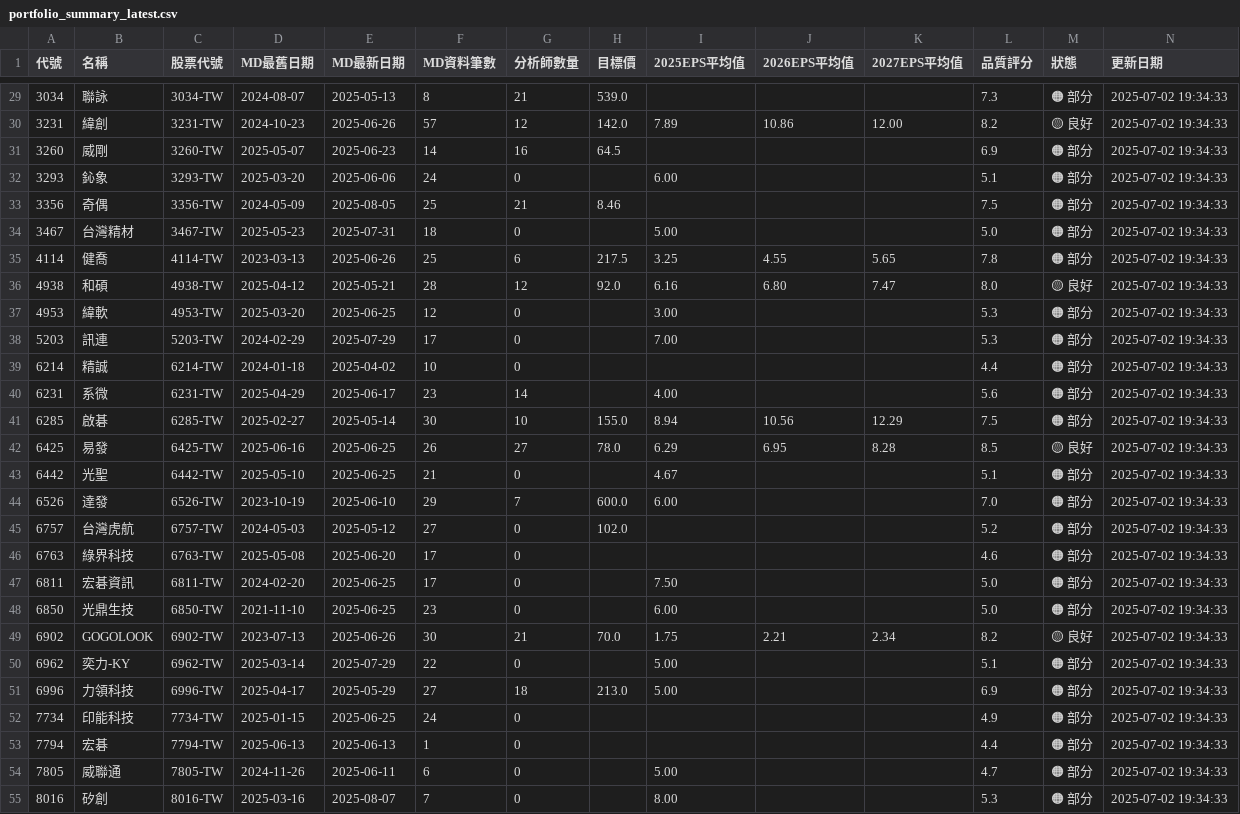
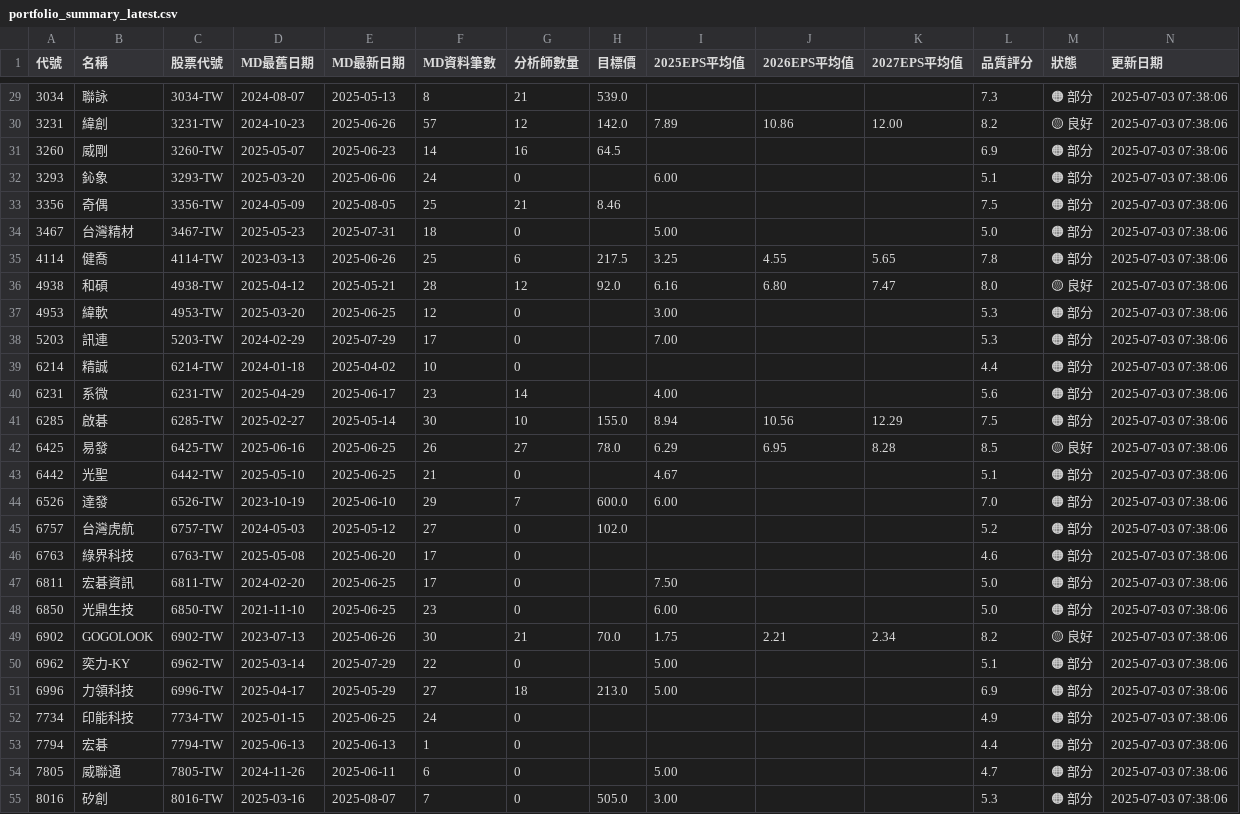
Before and after one commit to wenchiehlee/GoogleSearch, a CSV file: data/reports/portfolio_summary_latest.csv, drawn as a sheet; only a part is shown, gaps mark what is left out; the diff covers the shown part only.

```diff
--- a/data/reports/portfolio_summary_latest.csv
+++ b/data/reports/portfolio_summary_latest.csv
@@ -29,27 +29,27 @@
-3034,聯詠,3034-TW,2024-08-07,2025-05-13,8,21,539.0,,,,7.3,🟠 部分,2025-07-02 19:34:33
-3231,緯創,3231-TW,2024-10-23,2025-06-26,57,12,142.0,7.89,10.86,12.00,8.2,🟡 良好,2025-07-02 19:34:33
-3260,威剛,3260-TW,2025-05-07,2025-06-23,14,16,64.5,,,,6.9,🟠 部分,2025-07-02 19:34:33
-3293,鈊象,3293-TW,2025-03-20,2025-06-06,24,0,,6.00,,,5.1,🟠 部分,2025-07-02 19:34:33
-3356,奇偶,3356-TW,2024-05-09,2025-08-05,25,21,8.46,,,,7.5,🟠 部分,2025-07-02 19:34:33
-3467,台灣精材,3467-TW,2025-05-23,2025-07-31,18,0,,5.00,,,5.0,🟠 部分,2025-07-02 19:34:33
-4114,健喬,4114-TW,2023-03-13,2025-06-26,25,6,217.5,3.25,4.55,5.65,7.8,🟠 部分,2025-07-02 19:34:33
-4938,和碩,4938-TW,2025-04-12,2025-05-21,28,12,92.0,6.16,6.80,7.47,8.0,🟡 良好,2025-07-02 19:34:33
-4953,緯軟,4953-TW,2025-03-20,2025-06-25,12,0,,3.00,,,5.3,🟠 部分,2025-07-02 19:34:33
-5203,訊連,5203-TW,2024-02-29,2025-07-29,17,0,,7.00,,,5.3,🟠 部分,2025-07-02 19:34:33
-6214,精誠,6214-TW,2024-01-18,2025-04-02,10,0,,,,,4.4,🟠 部分,2025-07-02 19:34:33
-6231,系微,6231-TW,2025-04-29,2025-06-17,23,14,,4.00,,,5.6,🟠 部分,2025-07-02 19:34:33
-6285,啟碁,6285-TW,2025-02-27,2025-05-14,30,10,155.0,8.94,10.56,12.29,7.5,🟠 部分,2025-07-02 19:34:33
-6425,易發,6425-TW,2025-06-16,2025-06-25,26,27,78.0,6.29,6.95,8.28,8.5,🟡 良好,2025-07-02 19:34:33
-6442,光聖,6442-TW,2025-05-10,2025-06-25,21,0,,4.67,,,5.1,🟠 部分,2025-07-02 19:34:33
-6526,達發,6526-TW,2023-10-19,2025-06-10,29,7,600.0,6.00,,,7.0,🟠 部分,2025-07-02 19:34:33
-6757,台灣虎航,6757-TW,2024-05-03,2025-05-12,27,0,102.0,,,,5.2,🟠 部分,2025-07-02 19:34:33
-6763,綠界科技,6763-TW,2025-05-08,2025-06-20,17,0,,,,,4.6,🟠 部分,2025-07-02 19:34:33
-6811,宏碁資訊,6811-TW,2024-02-20,2025-06-25,17,0,,7.50,,,5.0,🟠 部分,2025-07-02 19:34:33
-6850,光鼎生技,6850-TW,2021-11-10,2025-06-25,23,0,,6.00,,,5.0,🟠 部分,2025-07-02 19:34:33
-6902,GOGOLOOK,6902-TW,2023-07-13,2025-06-26,30,21,70.0,1.75,2.21,2.34,8.2,🟡 良好,2025-07-02 19:34:33
-6962,奕力-KY,6962-TW,2025-03-14,2025-07-29,22,0,,5.00,,,5.1,🟠 部分,2025-07-02 19:34:33
-6996,力領科技,6996-TW,2025-04-17,2025-05-29,27,18,213.0,5.00,,,6.9,🟠 部分,2025-07-02 19:34:33
-7734,印能科技,7734-TW,2025-01-15,2025-06-25,24,0,,,,,4.9,🟠 部分,2025-07-02 19:34:33
-7794,宏碁,7794-TW,2025-06-13,2025-06-13,1,0,,,,,4.4,🟠 部分,2025-07-02 19:34:33
-7805,威聯通,7805-TW,2024-11-26,2025-06-11,6,0,,5.00,,,4.7,🟠 部分,2025-07-02 19:34:33
-8016,矽創,8016-TW,2025-03-16,2025-08-07,7,0,,8.00,,,5.3,🟠 部分,2025-07-02 19:34:33
+3034,聯詠,3034-TW,2024-08-07,2025-05-13,8,21,539.0,,,,7.3,🟠 部分,2025-07-03 07:38:06
+3231,緯創,3231-TW,2024-10-23,2025-06-26,57,12,142.0,7.89,10.86,12.00,8.2,🟡 良好,2025-07-03 07:38:06
+3260,威剛,3260-TW,2025-05-07,2025-06-23,14,16,64.5,,,,6.9,🟠 部分,2025-07-03 07:38:06
+3293,鈊象,3293-TW,2025-03-20,2025-06-06,24,0,,6.00,,,5.1,🟠 部分,2025-07-03 07:38:06
+3356,奇偶,3356-TW,2024-05-09,2025-08-05,25,21,8.46,,,,7.5,🟠 部分,2025-07-03 07:38:06
+3467,台灣精材,3467-TW,2025-05-23,2025-07-31,18,0,,5.00,,,5.0,🟠 部分,2025-07-03 07:38:06
+4114,健喬,4114-TW,2023-03-13,2025-06-26,25,6,217.5,3.25,4.55,5.65,7.8,🟠 部分,2025-07-03 07:38:06
+4938,和碩,4938-TW,2025-04-12,2025-05-21,28,12,92.0,6.16,6.80,7.47,8.0,🟡 良好,2025-07-03 07:38:06
+4953,緯軟,4953-TW,2025-03-20,2025-06-25,12,0,,3.00,,,5.3,🟠 部分,2025-07-03 07:38:06
+5203,訊連,5203-TW,2024-02-29,2025-07-29,17,0,,7.00,,,5.3,🟠 部分,2025-07-03 07:38:06
+6214,精誠,6214-TW,2024-01-18,2025-04-02,10,0,,,,,4.4,🟠 部分,2025-07-03 07:38:06
+6231,系微,6231-TW,2025-04-29,2025-06-17,23,14,,4.00,,,5.6,🟠 部分,2025-07-03 07:38:06
+6285,啟碁,6285-TW,2025-02-27,2025-05-14,30,10,155.0,8.94,10.56,12.29,7.5,🟠 部分,2025-07-03 07:38:06
+6425,易發,6425-TW,2025-06-16,2025-06-25,26,27,78.0,6.29,6.95,8.28,8.5,🟡 良好,2025-07-03 07:38:06
+6442,光聖,6442-TW,2025-05-10,2025-06-25,21,0,,4.67,,,5.1,🟠 部分,2025-07-03 07:38:06
+6526,達發,6526-TW,2023-10-19,2025-06-10,29,7,600.0,6.00,,,7.0,🟠 部分,2025-07-03 07:38:06
+6757,台灣虎航,6757-TW,2024-05-03,2025-05-12,27,0,102.0,,,,5.2,🟠 部分,2025-07-03 07:38:06
+6763,綠界科技,6763-TW,2025-05-08,2025-06-20,17,0,,,,,4.6,🟠 部分,2025-07-03 07:38:06
+6811,宏碁資訊,6811-TW,2024-02-20,2025-06-25,17,0,,7.50,,,5.0,🟠 部分,2025-07-03 07:38:06
+6850,光鼎生技,6850-TW,2021-11-10,2025-06-25,23,0,,6.00,,,5.0,🟠 部分,2025-07-03 07:38:06
+6902,GOGOLOOK,6902-TW,2023-07-13,2025-06-26,30,21,70.0,1.75,2.21,2.34,8.2,🟡 良好,2025-07-03 07:38:06
+6962,奕力-KY,6962-TW,2025-03-14,2025-07-29,22,0,,5.00,,,5.1,🟠 部分,2025-07-03 07:38:06
+6996,力領科技,6996-TW,2025-04-17,2025-05-29,27,18,213.0,5.00,,,6.9,🟠 部分,2025-07-03 07:38:06
+7734,印能科技,7734-TW,2025-01-15,2025-06-25,24,0,,,,,4.9,🟠 部分,2025-07-03 07:38:06
+7794,宏碁,7794-TW,2025-06-13,2025-06-13,1,0,,,,,4.4,🟠 部分,2025-07-03 07:38:06
+7805,威聯通,7805-TW,2024-11-26,2025-06-11,6,0,,5.00,,,4.7,🟠 部分,2025-07-03 07:38:06
+8016,矽創,8016-TW,2025-03-16,2025-08-07,7,0,505.0,3.00,,,5.3,🟠 部分,2025-07-03 07:38:06
```
Also changed, not shown: 38 edited cells elsewhere in this file, data/reports/detailed_report_latest.csv, data/reports/validation_summary_latest.csv, 5 other files.
